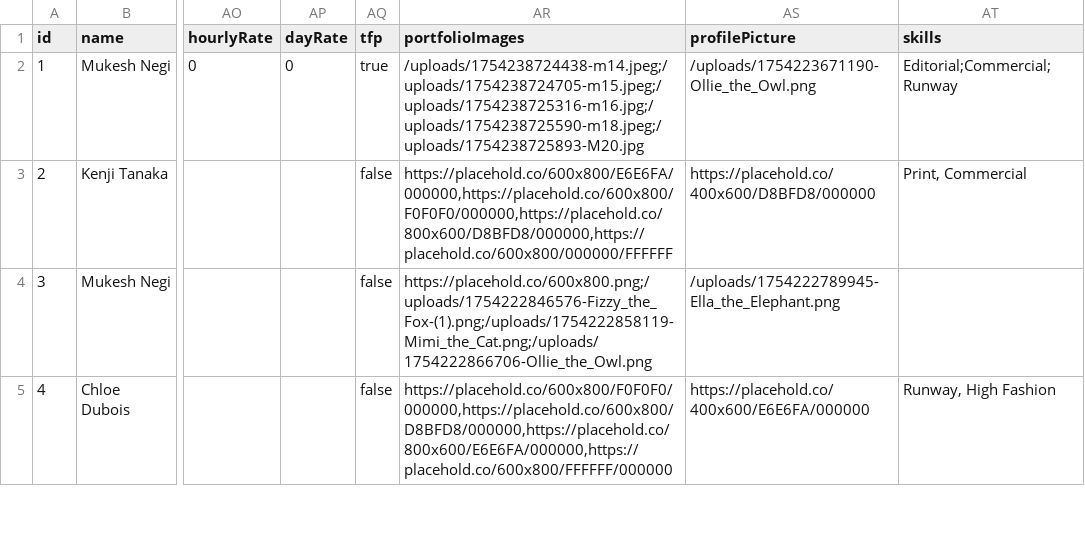
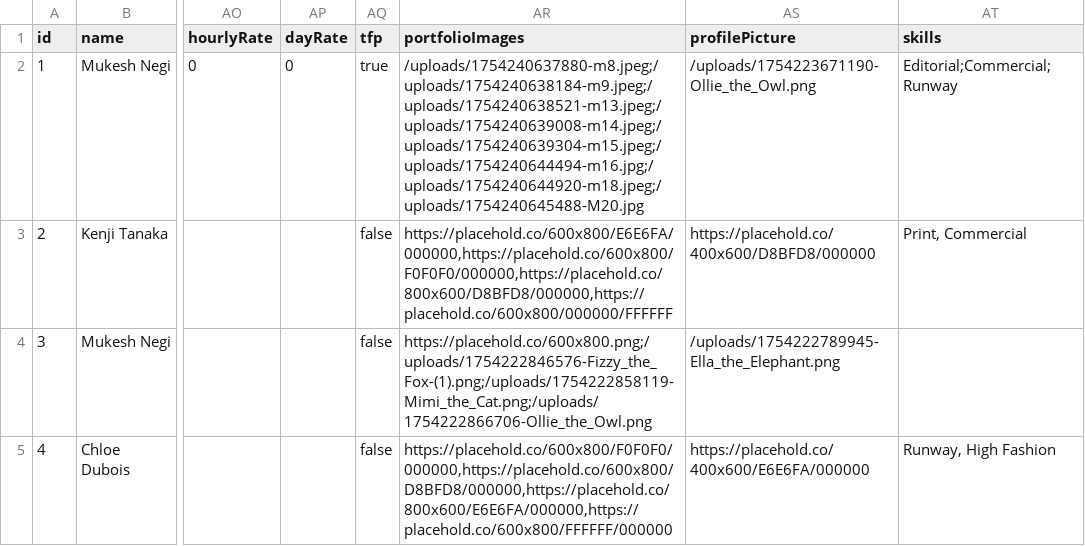
Before and after one commit to negirox/GlamConnect, a CSV file: public/models.csv, drawn as a sheet; only a part is shown, gaps mark what is left out; the diff names each change by its address in the sheet, - before the commit and + after, or states it on an @@ line.

```diff
--- a/public/models.csv
+++ b/public/models.csv
-AR2 (portfolioImages): /uploads/1754238724438-m14.jpeg;/uploads/1754238724705-m15.jpeg;/uploads/1754238725316-m16.jpg;/uploads/1754238725590-m18.jpeg;/uploads/1754238725893-M20.jpg
+AR2 (portfolioImages): /uploads/1754240637880-m8.jpeg;/uploads/1754240638184-m9.jpeg;/uploads/1754240638521-m13.jpeg;/uploads/1754240639008-m14.jpeg;/uploads/1754240639304-m15.jpeg;/uploads/1754240644494-m16.jpg;/uploads/1754240644920-m18.jpeg;/uploads/1754240645488-M20.jpg
```
Also changed, not shown: 10 other files.
